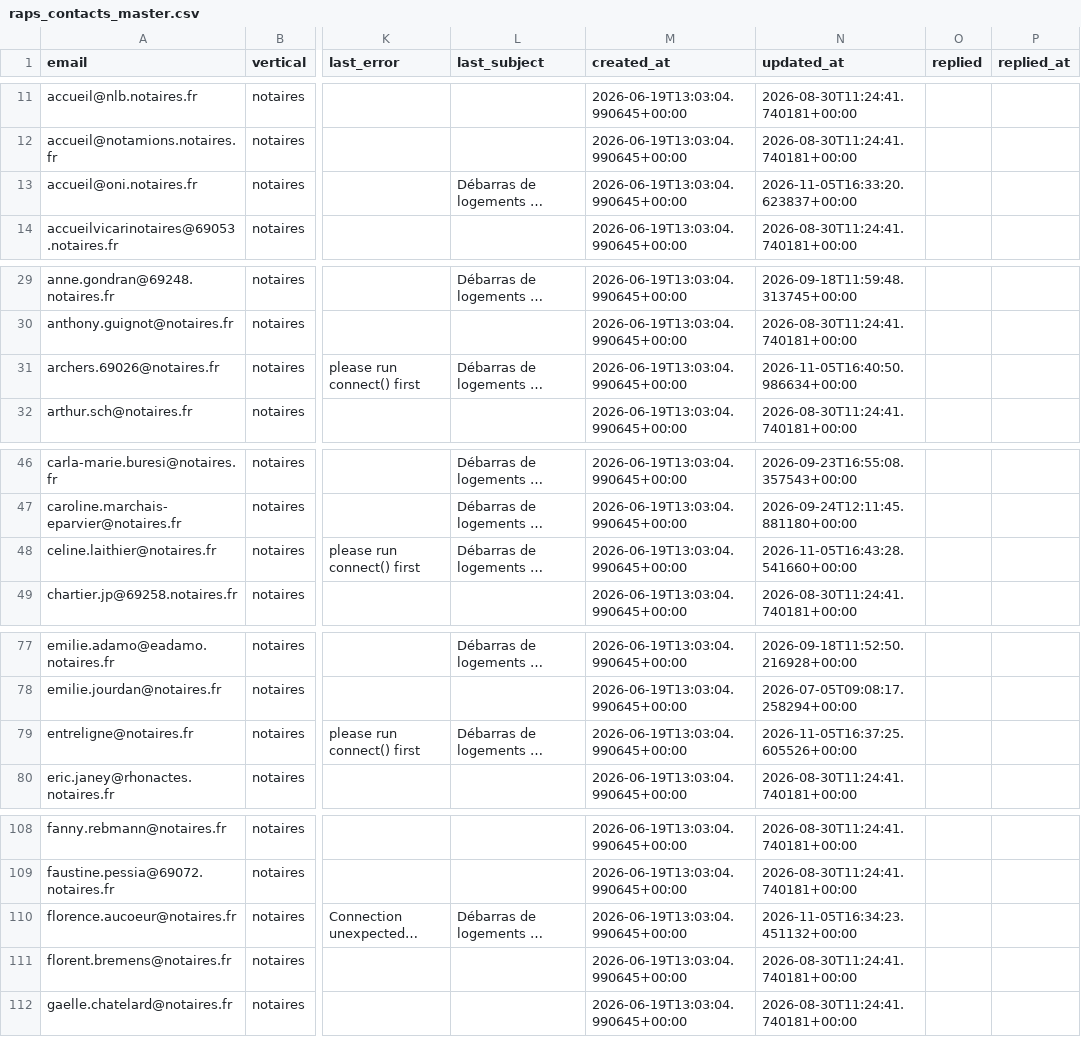
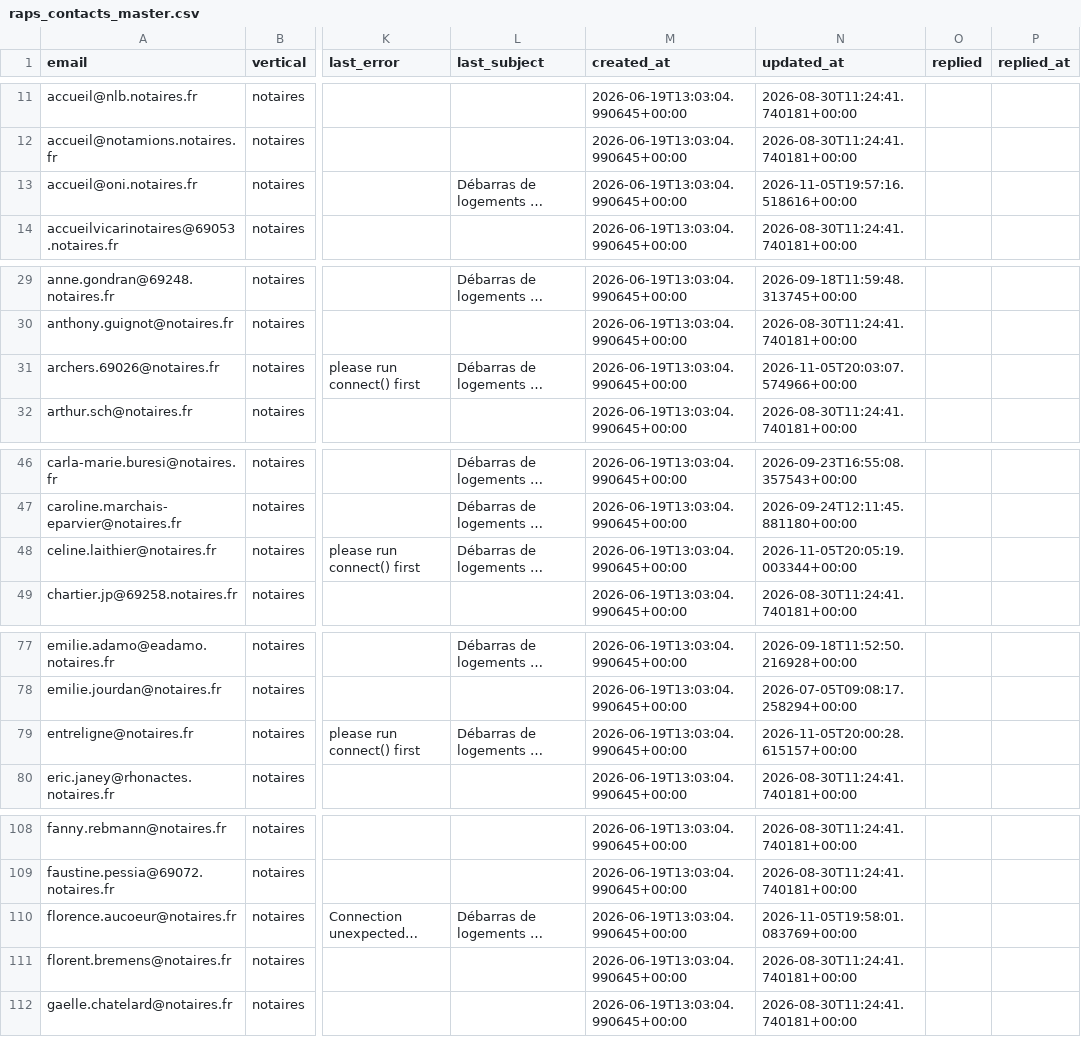
Before and after one commit to Romtaug/RAPS-Prospection, a CSV file: emailing/data/raps_contacts_master.csv, drawn as a sheet; only a part is shown, gaps mark what is left out; long unchanged cells end in …; the diff covers the shown part only; the diff names each change by its address in the sheet, - before the commit and + after, or states it on an @@ line.

Commit message:
envoi 2026-11-05 20:05

```diff
--- a/emailing/data/raps_contacts_master.csv
+++ b/emailing/data/raps_contacts_master.csv
-N13 (updated_at): 2026-11-05T16:33:20.623837+00:00
+N13 (updated_at): 2026-11-05T19:57:16.518616+00:00
-N31 (updated_at): 2026-11-05T16:40:50.986634+00:00
+N31 (updated_at): 2026-11-05T20:03:07.574966+00:00
-N48 (updated_at): 2026-11-05T16:43:28.541660+00:00
+N48 (updated_at): 2026-11-05T20:05:19.003344+00:00
-N79 (updated_at): 2026-11-05T16:37:25.605526+00:00
+N79 (updated_at): 2026-11-05T20:00:28.615157+00:00
-N110 (updated_at): 2026-11-05T16:34:23.451132+00:00
+N110 (updated_at): 2026-11-05T19:58:01.083769+00:00
```
Also changed, not shown: 5 edited cells elsewhere in this file.
